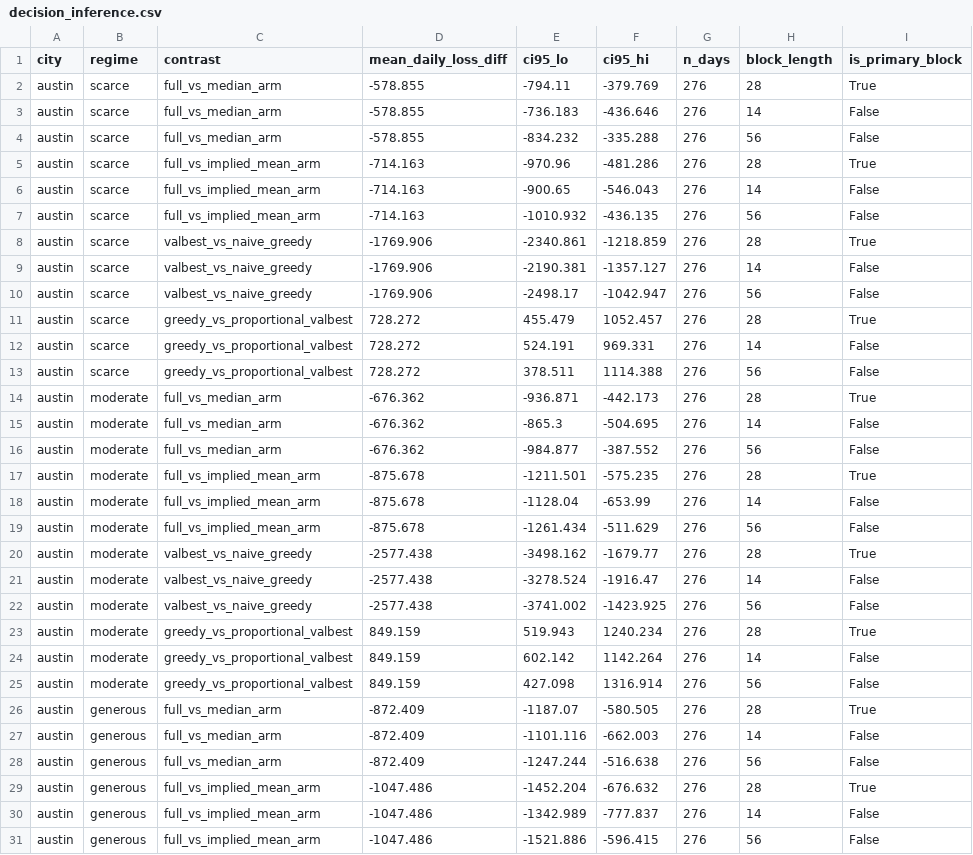
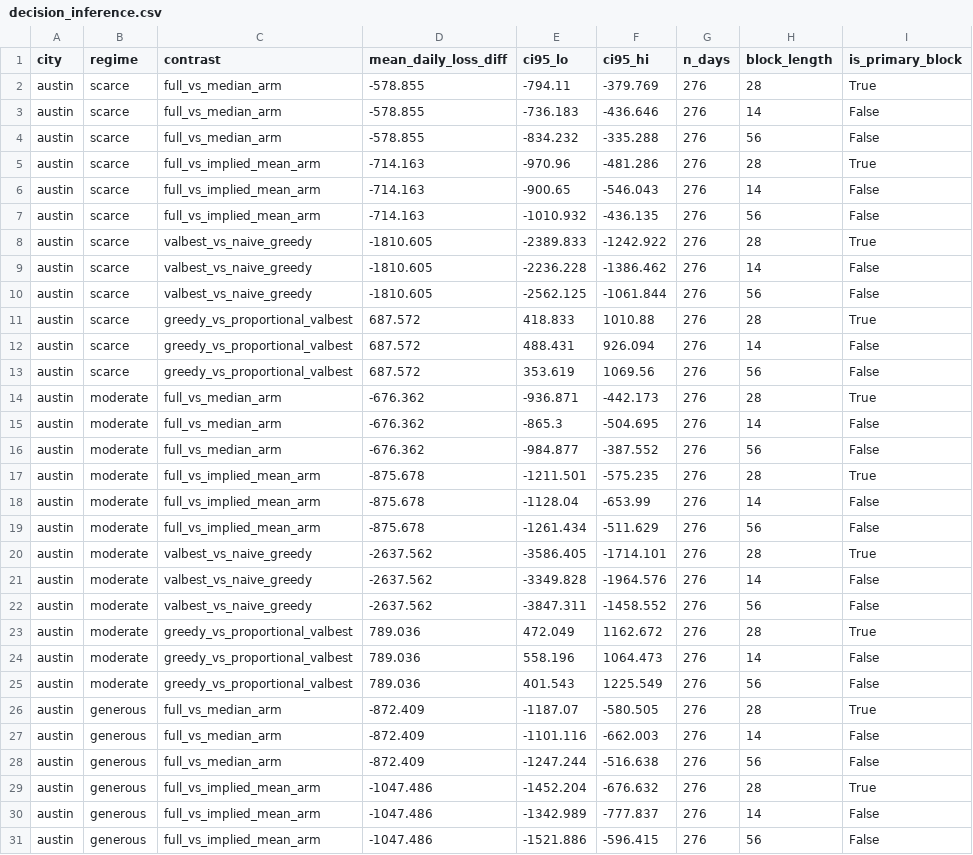
Before and after one commit to Nassar-Coding/Nassar-Coding.github.io, a CSV file: dream-paper/outputs/metrics/decision_inference.csv, drawn as a sheet; only a part is shown; the diff covers the shown part only.

```diff
--- a/dream-paper/outputs/metrics/decision_inference.csv
+++ b/dream-paper/outputs/metrics/decision_inference.csv
@@ -7,8 +7,8 @@ austin,scarce,full_vs_implied_mean_arm,-714.163,-900.65,-546.043,276,14,False
 austin,scarce,full_vs_implied_mean_arm,-714.163,-1010.932,-436.135,276,56,False
-austin,scarce,valbest_vs_naive_greedy,-1769.906,-2340.861,-1218.859,276,28,True
-austin,scarce,valbest_vs_naive_greedy,-1769.906,-2190.381,-1357.127,276,14,False
-austin,scarce,valbest_vs_naive_greedy,-1769.906,-2498.17,-1042.947,276,56,False
-austin,scarce,greedy_vs_proportional_valbest,728.272,455.479,1052.457,276,28,True
-austin,scarce,greedy_vs_proportional_valbest,728.272,524.191,969.331,276,14,False
-austin,scarce,greedy_vs_proportional_valbest,728.272,378.511,1114.388,276,56,False
+austin,scarce,valbest_vs_naive_greedy,-1810.605,-2389.833,-1242.922,276,28,True
+austin,scarce,valbest_vs_naive_greedy,-1810.605,-2236.228,-1386.462,276,14,False
+austin,scarce,valbest_vs_naive_greedy,-1810.605,-2562.125,-1061.844,276,56,False
+austin,scarce,greedy_vs_proportional_valbest,687.572,418.833,1010.88,276,28,True
+austin,scarce,greedy_vs_proportional_valbest,687.572,488.431,926.094,276,14,False
+austin,scarce,greedy_vs_proportional_valbest,687.572,353.619,1069.56,276,56,False
 austin,moderate,full_vs_median_arm,-676.362,-936.871,-442.173,276,28,True
@@ -19,8 +19,8 @@ austin,moderate,full_vs_implied_mean_arm,-875.678,-1128.04,-653.99,276,14,False
 austin,moderate,full_vs_implied_mean_arm,-875.678,-1261.434,-511.629,276,56,False
-austin,moderate,valbest_vs_naive_greedy,-2577.438,-3498.162,-1679.77,276,28,True
-austin,moderate,valbest_vs_naive_greedy,-2577.438,-3278.524,-1916.47,276,14,False
-austin,moderate,valbest_vs_naive_greedy,-2577.438,-3741.002,-1423.925,276,56,False
-austin,moderate,greedy_vs_proportional_valbest,849.159,519.943,1240.234,276,28,True
-austin,moderate,greedy_vs_proportional_valbest,849.159,602.142,1142.264,276,14,False
-austin,moderate,greedy_vs_proportional_valbest,849.159,427.098,1316.914,276,56,False
+austin,moderate,valbest_vs_naive_greedy,-2637.562,-3586.405,-1714.101,276,28,True
+austin,moderate,valbest_vs_naive_greedy,-2637.562,-3349.828,-1964.576,276,14,False
+austin,moderate,valbest_vs_naive_greedy,-2637.562,-3847.311,-1458.552,276,56,False
+austin,moderate,greedy_vs_proportional_valbest,789.036,472.049,1162.672,276,28,True
+austin,moderate,greedy_vs_proportional_valbest,789.036,558.196,1064.473,276,14,False
+austin,moderate,greedy_vs_proportional_valbest,789.036,401.543,1225.549,276,56,False
 austin,generous,full_vs_median_arm,-872.409,-1187.07,-580.505,276,28,True
```
Also changed, not shown: 72 edited cells elsewhere in this file, dream-paper/outputs/metrics/decision_metrics.csv, dream-paper/outputs/metrics/decision_selection.csv, 41 other files.
